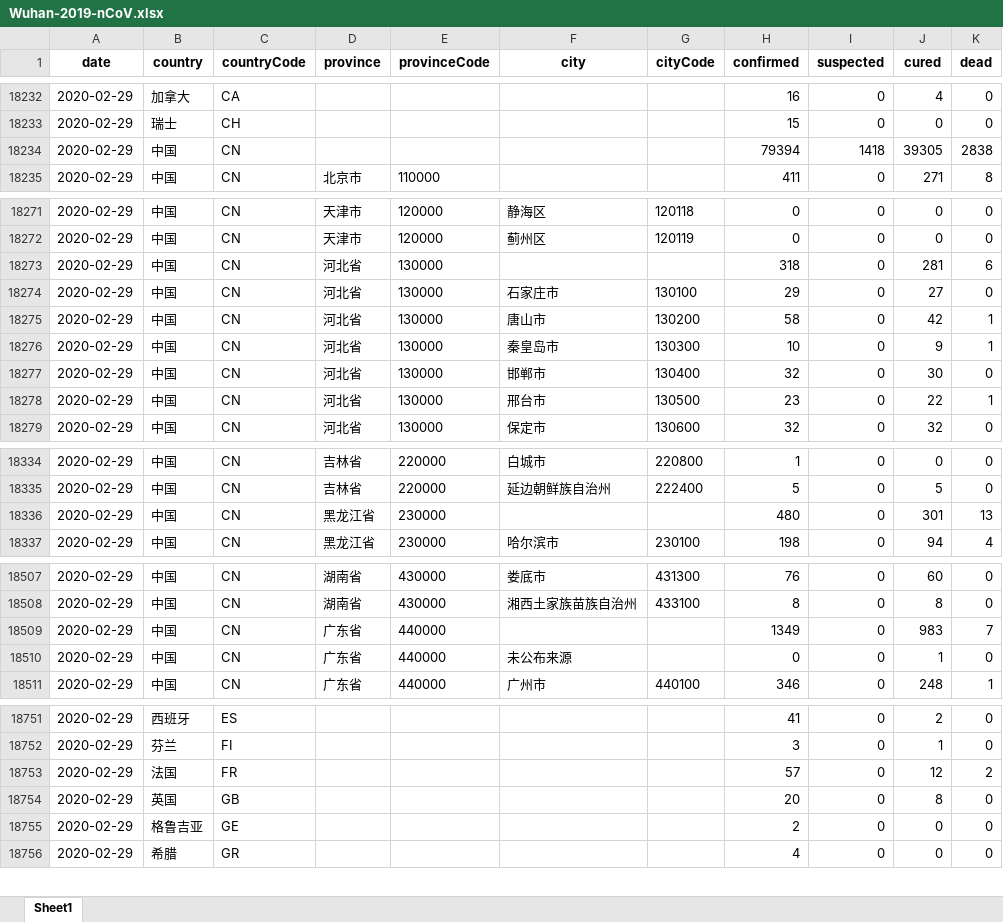
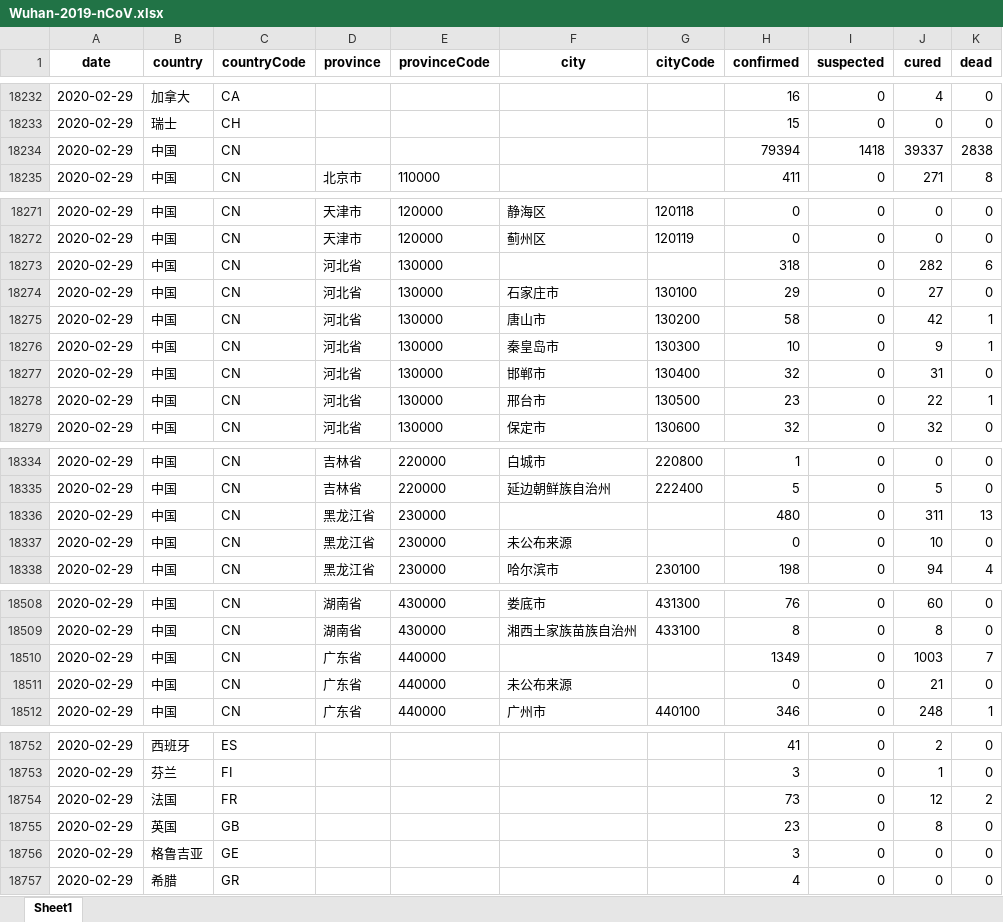
Before and after one commit to canghailan/Wuhan-2019-nCoV, an Excel workbook: Wuhan-2019-nCoV.xlsx, sheet Sheet1, drawn as a sheet; only a part is shown, gaps mark what is left out; values as stored, in another font and other column widths than the file's, no borders; addresses are those after the commit; the diff covers the shown part only; the diff names each change by its address in the sheet, - before the commit and + after, or states it on an @@ line.

```diff
--- a/Wuhan-2019-nCoV.xlsx (sheet Sheet1)
+++ b/Wuhan-2019-nCoV.xlsx (sheet Sheet1)
-J18234 (cured): 39305
+J18234 (cured): 39337
-J18273 (cured): 281
+J18273 (cured): 282
-J18277 (cured): 30
+J18277 (cured): 31
-J18336 (cured): 301
+J18336 (cured): 311
+row 18337: 2020-02-29 | 中国 | CN | 黑龙江省 | 230000 | 未公布来源 |  | 0 | 0 | 10 | 0
-J18510 (cured): 983
+J18510 (cured): 1003
-J18511 (cured): 1
+J18511 (cured): 21
-H18754 (confirmed): 57
+H18754 (confirmed): 73
-H18755 (confirmed): 20
+H18755 (confirmed): 23
-H18756 (confirmed): 2
+H18756 (confirmed): 3
```
Also changed, not shown: 4 edited cells elsewhere in this sheet, 2 other files.
